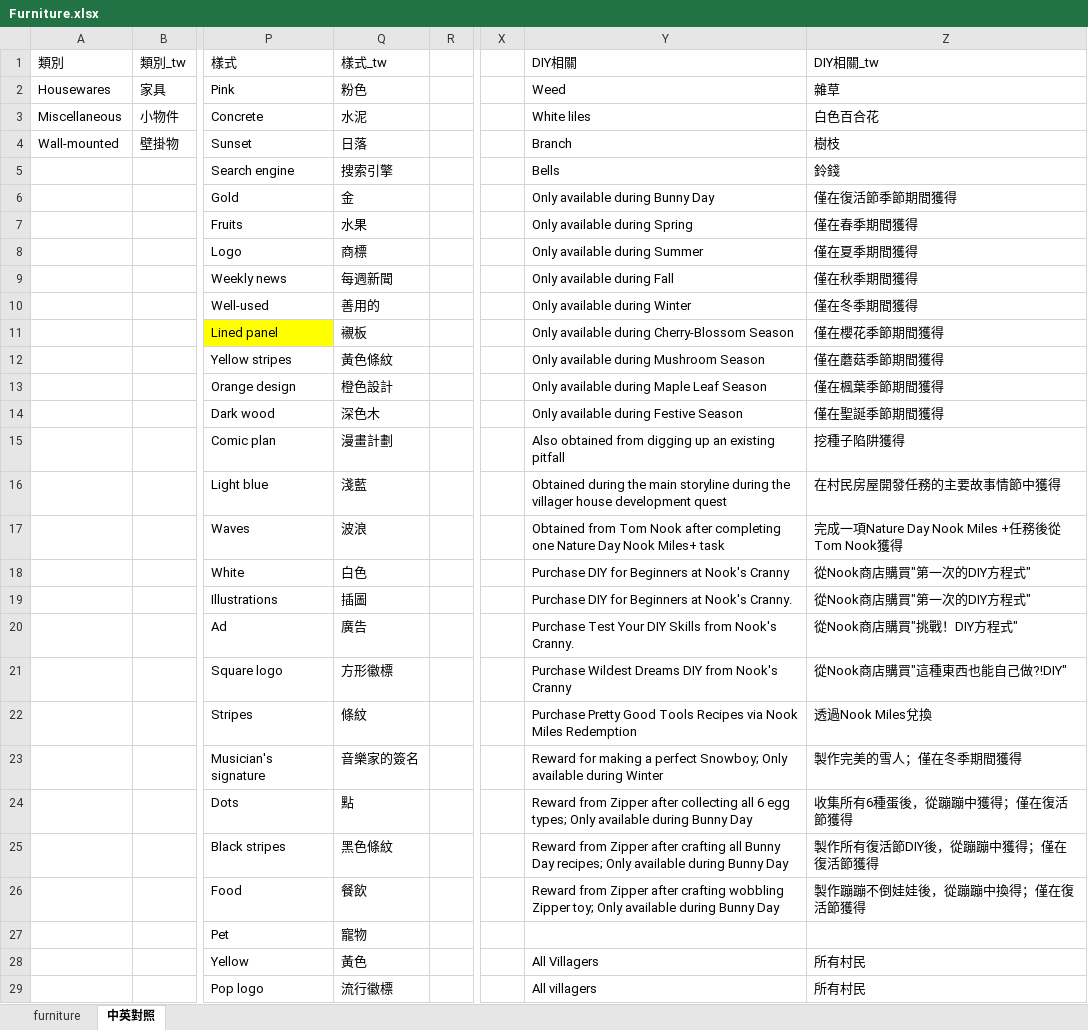
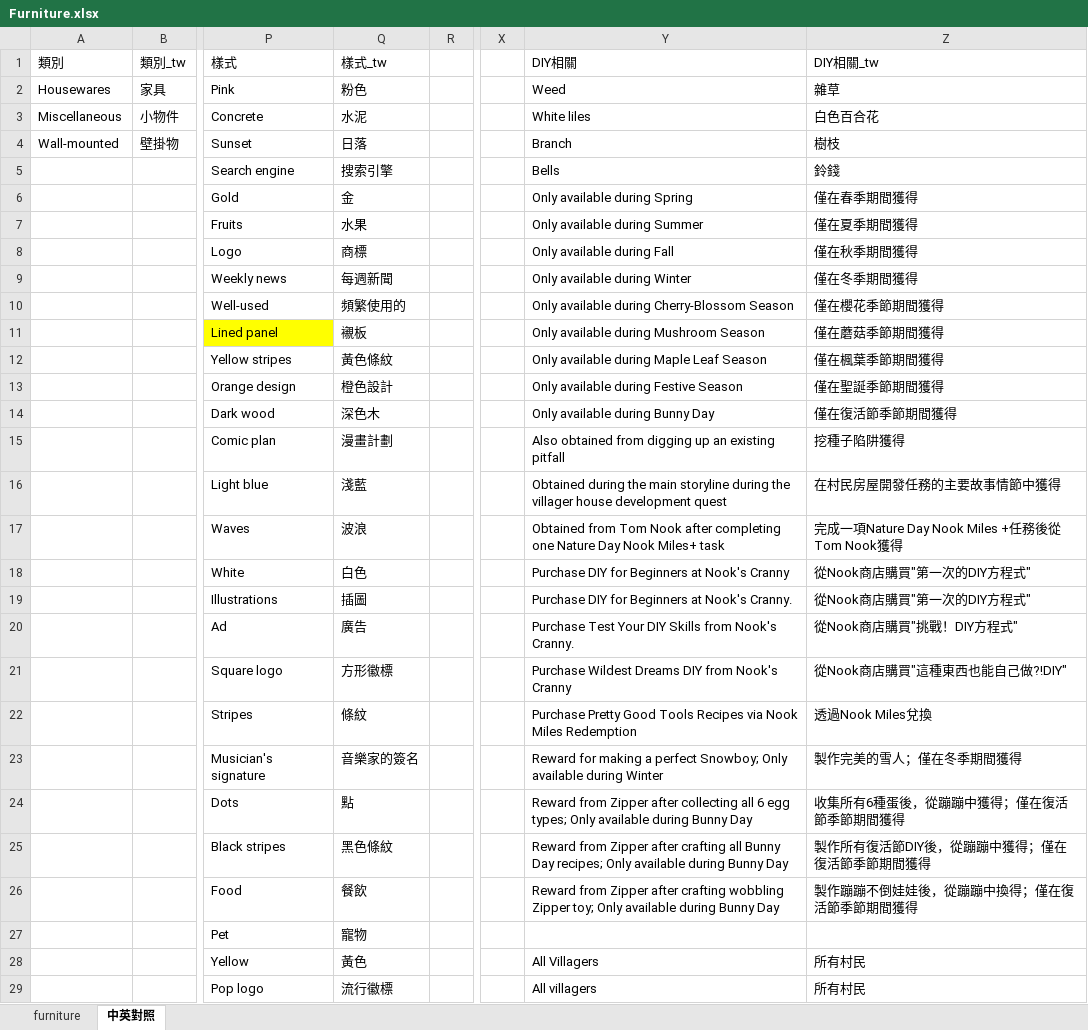
Before and after one commit to HuskyHsu/NookAssets, an Excel workbook: tempData/Furniture.xlsx, sheet 中英對照, drawn as a sheet; only a part is shown, gaps mark what is left out; values as stored, in another font and other column widths than the file's, no borders; the diff names each change by its address in the sheet, - before the commit and + after, or states it on an @@ line.

```diff
--- a/tempData/Furniture.xlsx (sheet 中英對照)
+++ b/tempData/Furniture.xlsx (sheet 中英對照)
-Y6 (DIY相關): Only available during Bunny Day
+Y6 (DIY相關): Only available during Spring
-Z6 (DIY相關_tw): 僅在復活節季節期間獲得
+Z6 (DIY相關_tw): 僅在春季期間獲得
-Y7 (DIY相關): Only available during Spring
+Y7 (DIY相關): Only available during Summer
-Z7 (DIY相關_tw): 僅在春季期間獲得
+Z7 (DIY相關_tw): 僅在夏季期間獲得
-Y8 (DIY相關): Only available during Summer
+Y8 (DIY相關): Only available during Fall
-Z8 (DIY相關_tw): 僅在夏季期間獲得
+Z8 (DIY相關_tw): 僅在秋季期間獲得
-Y9 (DIY相關): Only available during Fall
+Y9 (DIY相關): Only available during Winter
-Z9 (DIY相關_tw): 僅在秋季期間獲得
+Z9 (DIY相關_tw): 僅在冬季期間獲得
-Q10 (樣式_tw): 善用的
+Q10 (樣式_tw): 頻繁使用的
-Y10 (DIY相關): Only available during Winter
+Y10 (DIY相關): Only available during Cherry-Blossom Season
-Z10 (DIY相關_tw): 僅在冬季期間獲得
+Z10 (DIY相關_tw): 僅在櫻花季節期間獲得
-Y11 (DIY相關): Only available during Cherry-Blossom Season
+Y11 (DIY相關): Only available during Mushroom Season
-Z11 (DIY相關_tw): 僅在櫻花季節期間獲得
+Z11 (DIY相關_tw): 僅在蘑菇季節期間獲得
-Y12 (DIY相關): Only available during Mushroom Season
+Y12 (DIY相關): Only available during Maple Leaf Season
-Z12 (DIY相關_tw): 僅在蘑菇季節期間獲得
+Z12 (DIY相關_tw): 僅在楓葉季節期間獲得
-Y13 (DIY相關): Only available during Maple Leaf Season
+Y13 (DIY相關): Only available during Festive Season
-Z13 (DIY相關_tw): 僅在楓葉季節期間獲得
+Z13 (DIY相關_tw): 僅在聖誕季節期間獲得
-Y14 (DIY相關): Only available during Festive Season
+Y14 (DIY相關): Only available during Bunny Day
-Z14 (DIY相關_tw): 僅在聖誕季節期間獲得
+Z14 (DIY相關_tw): 僅在復活節季節期間獲得
-Z24 (DIY相關_tw): 收集所有6種蛋後，從蹦蹦中獲得；僅在復活節獲得
+Z24 (DIY相關_tw): 收集所有6種蛋後，從蹦蹦中獲得；僅在復活節季節期間獲得
-Z25 (DIY相關_tw): 製作所有復活節DIY後，從蹦蹦中獲得；僅在復活節獲得
+Z25 (DIY相關_tw): 製作所有復活節DIY後，從蹦蹦中獲得；僅在復活節季節期間獲得
-Z26 (DIY相關_tw): 製作蹦蹦不倒娃娃後，從蹦蹦中換得；僅在復活節獲得
+Z26 (DIY相關_tw): 製作蹦蹦不倒娃娃後，從蹦蹦中換得；僅在復活節季節期間獲得
```
Also changed, not shown: 3 other files.
